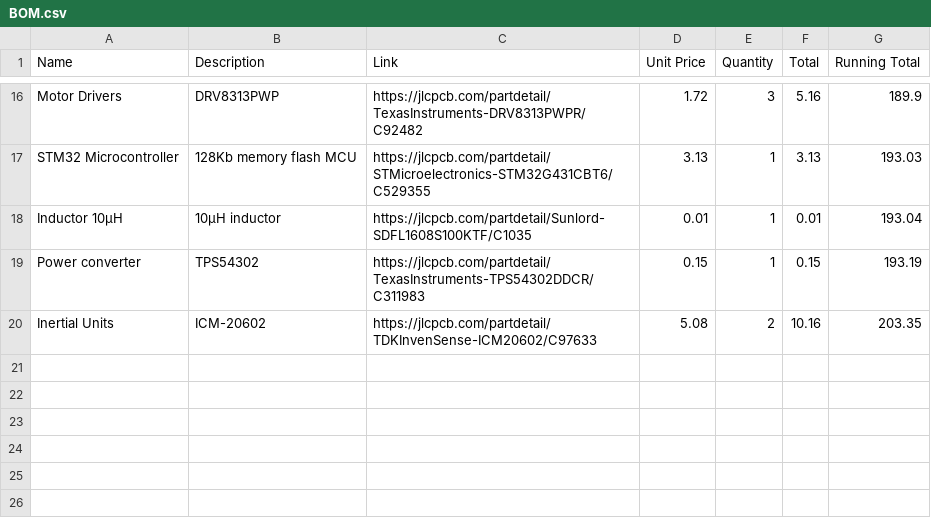
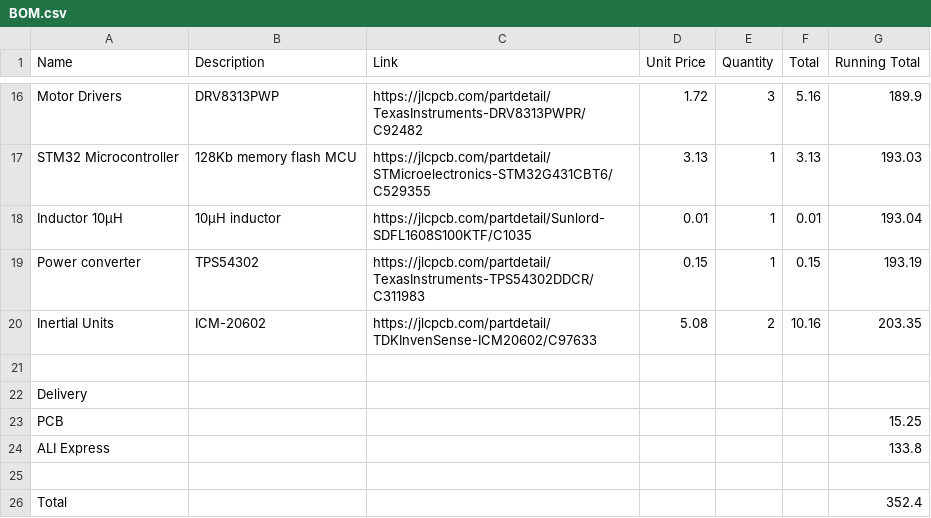
Before and after one commit to MohamedAlDeep/Camera-gimbal, a CSV file: BOM.csv, drawn as a sheet; only a part is shown, gaps mark what is left out; the diff names each change by its address in the sheet, - before the commit and + after, or states it on an @@ line.

Commit message:
edit to BOM & delivery

```diff
--- a/BOM.csv
+++ b/BOM.csv
+row 21: (empty)
+row 22: Delivery
+row 23: PCB |  |  |  |  |  | 15.25
+row 24: ALI Express |  |  |  |  |  | 133.8
+row 25: (empty)
+row 26: Total |  |  |  |  |  | 352.4
```
Also changed, not shown: 5 other files.
